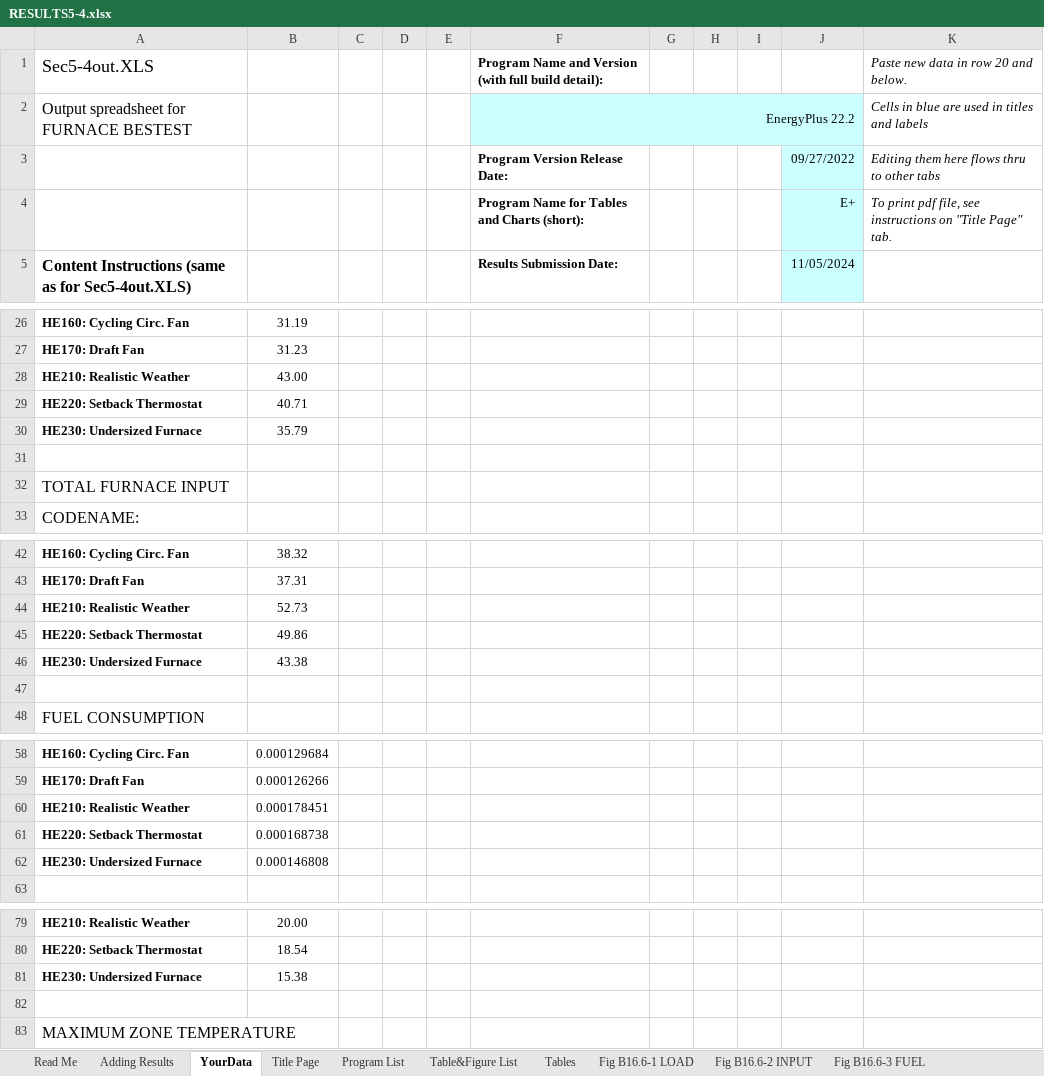
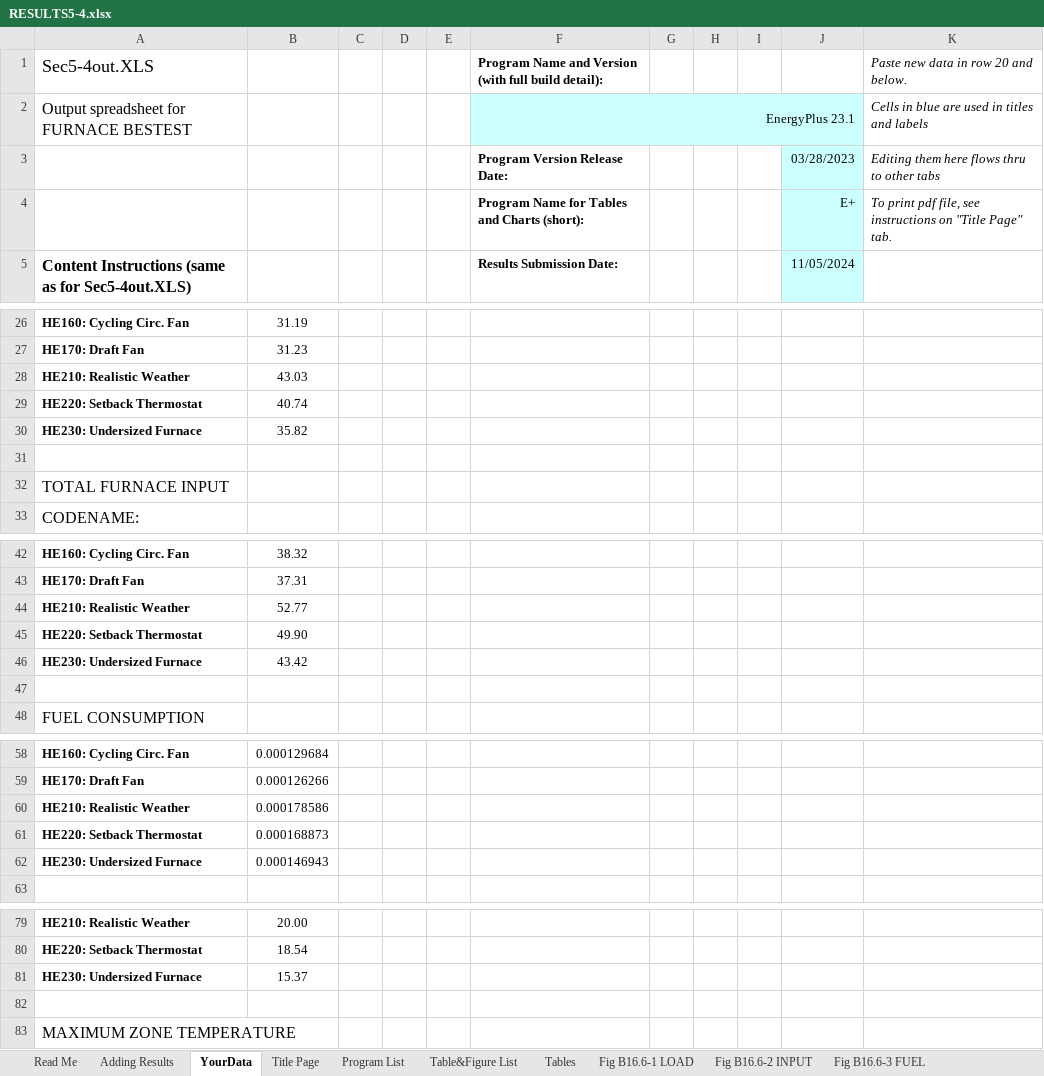
Before and after one commit to NREL/BESTEST-GSR, an Excel workbook: results/RESULTS5-4.xlsx, sheet YourData, drawn as a sheet; only a part is shown, gaps mark what is left out; values as stored, in another font and other column widths than the file's, no borders; the diff names each change by its address in the sheet, - before the commit and + after, or states it on an @@ line.

```diff
--- a/results/RESULTS5-4.xlsx (sheet YourData)
+++ b/results/RESULTS5-4.xlsx (sheet YourData)
-F2: EnergyPlus 22.2
+F2: EnergyPlus 23.1
-J3: 09/27/2022
+J3: 03/28/2023
-B28: 43.00
+B28: 43.03
-B29: 40.71
+B29: 40.74
-B30: 35.79
+B30: 35.82
-B44: 52.73
+B44: 52.77
-B45: 49.86
+B45: 49.90
-B46: 43.38
+B46: 43.42
-B60: 0.000178451
+B60: 0.000178586
-B61: 0.000168738
+B61: 0.000168873
-B62: 0.000146808
+B62: 0.000146943
-B81: 15.38
+B81: 15.37
```
Also changed, not shown: results/RESULTS5-3A.xlsx, results/RESULTS5-3A_OS.xlsx, 9 other files.
